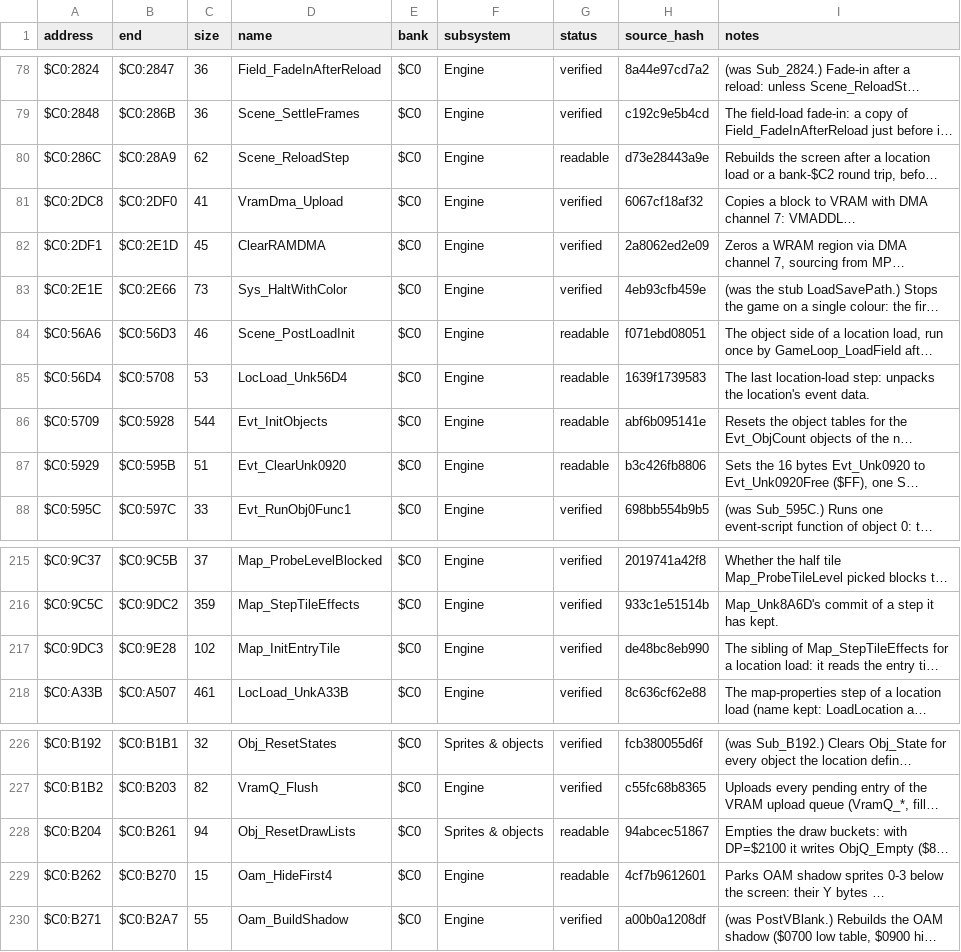
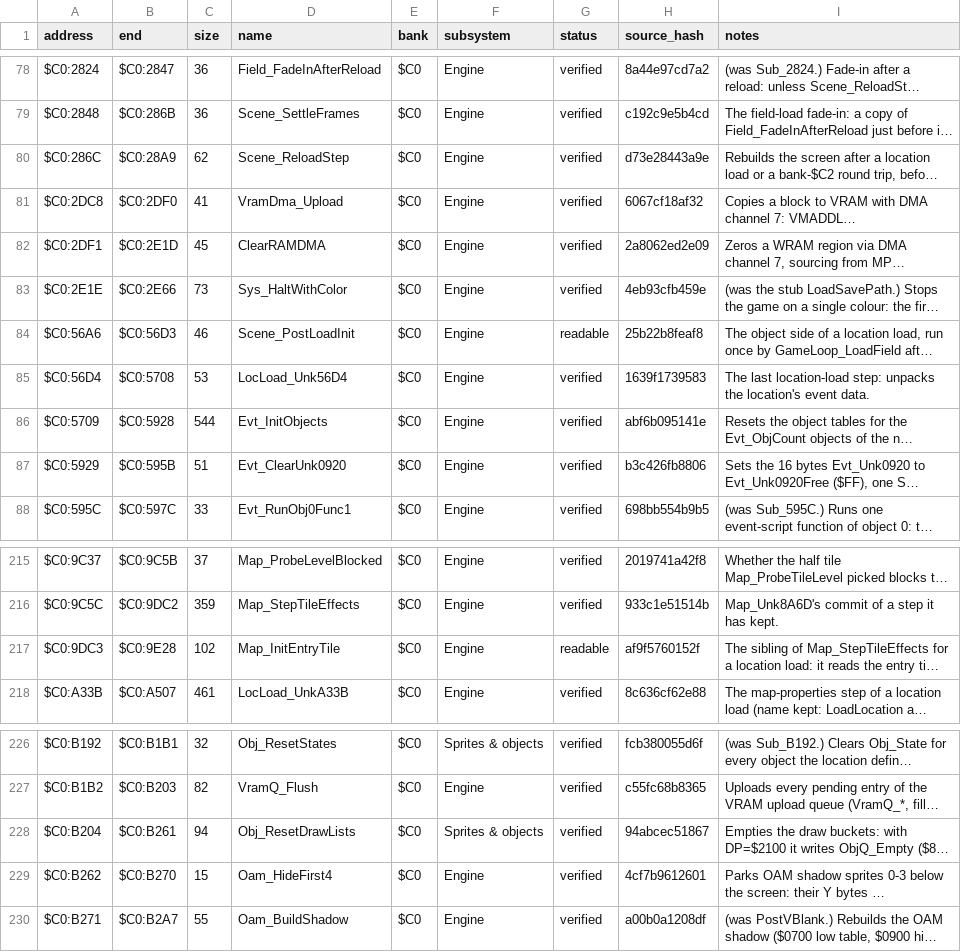
Before and after one commit to ThisIsAkill/ChronoRET, a CSV file: symbols/functions.csv, drawn as a sheet; only a part is shown, gaps mark what is left out; long unchanged cells end in …; the diff covers the shown part only; the diff names each change by its address in the sheet, - before the commit and + after, or states it on an @@ line.

```diff
--- a/symbols/functions.csv
+++ b/symbols/functions.csv
-G80 (status): readable
+G80 (status): verified
-H84 (source_hash): f071ebd08051
+H84 (source_hash): 25b22b8feaf8
-G85:G87 (status): readable
+G85:G87 (status): verified
-G217 (status): verified
+G217 (status): readable
-H217 (source_hash): de48bc8eb990
+H217 (source_hash): af9f5760152f
-G228:G229 (status): readable
+G228:G229 (status): verified
```
Also changed, not shown: 22 edited cells elsewhere in this file, 6 other files.
